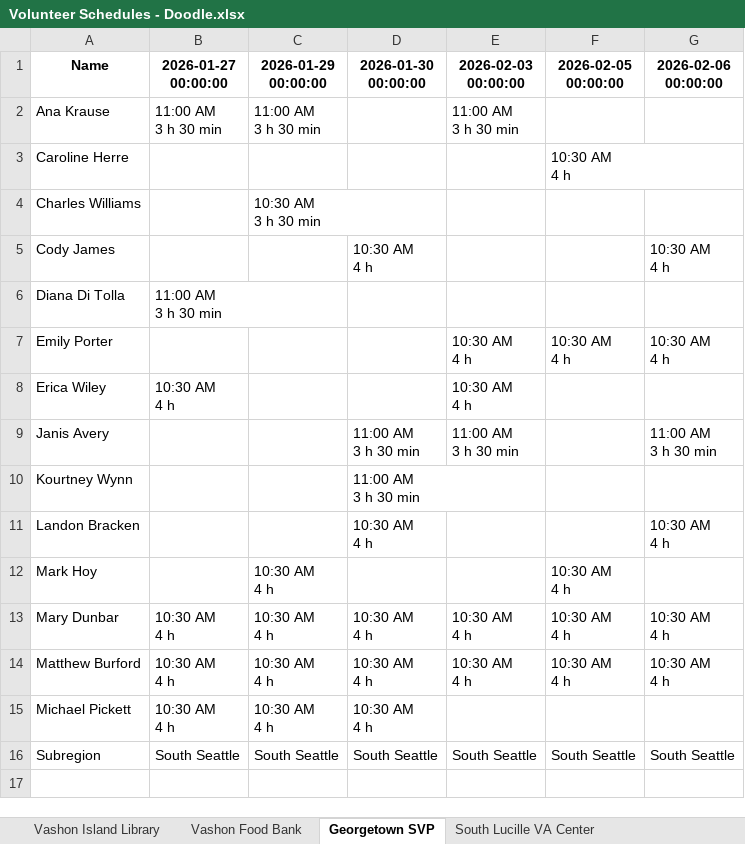
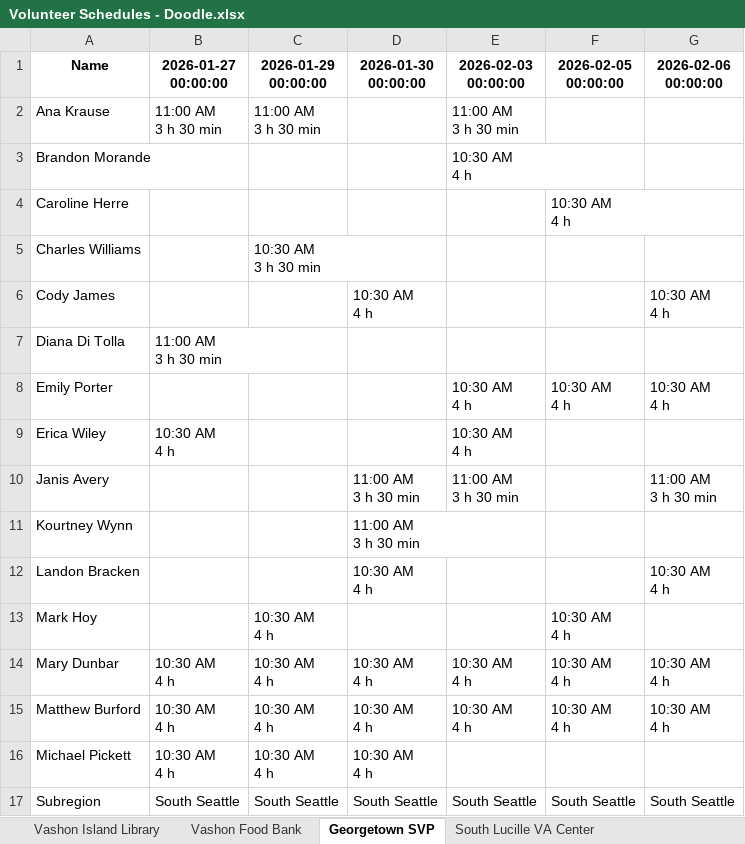
Before and after one commit to KCRHA/KCRHA-PIT-Count.github.io, an Excel workbook: Volunteer Schedules - Doodle.xlsx, sheet Georgetown SVP, drawn as a sheet; values as stored, in another font and other column widths than the file's, no borders; ↵ is a line break in a cell; the diff names each change by its address in the sheet, - before the commit and + after, or states it on an @@ line.

```diff
--- a/Volunteer Schedules - Doodle.xlsx (sheet Georgetown SVP)
+++ b/Volunteer Schedules - Doodle.xlsx (sheet Georgetown SVP)
+row 3: Brandon Morande |  |  |  | 10:30 AM ↵ 4 h
```
Also changed, not shown: 1 other file.
